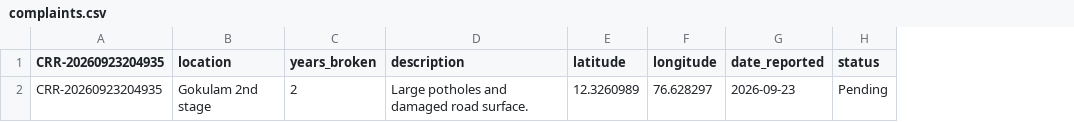
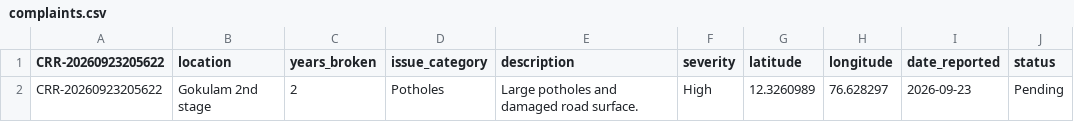
Before and after one commit to VaishnaviLalan106/Civic_Road_Tracker, a CSV file: complaints.csv, drawn as a sheet; removed rows and columns are numbered as before the commit, all else as after; the diff names each change by its address in the sheet, - before the commit and + after, or states it on an @@ line.

Commit message:
added structured data for computer analysing

```diff
--- a/complaints.csv
+++ b/complaints.csv
-column A (CRR-20260923204935), row 2: CRR-20260923204935
+column A (CRR-20260923205622), row 2: CRR-20260923205622
+column D (issue_category), row 2: Potholes
+column F (severity), row 2: High
```
Also changed, not shown: 1 other file.
